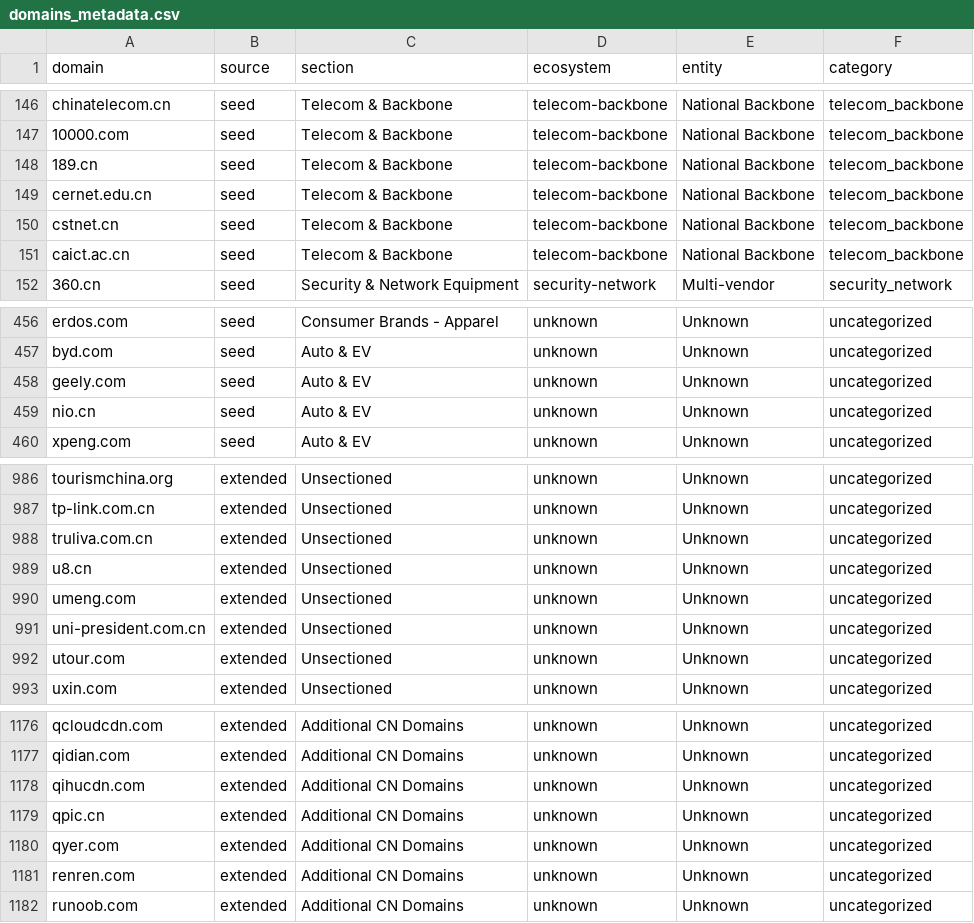
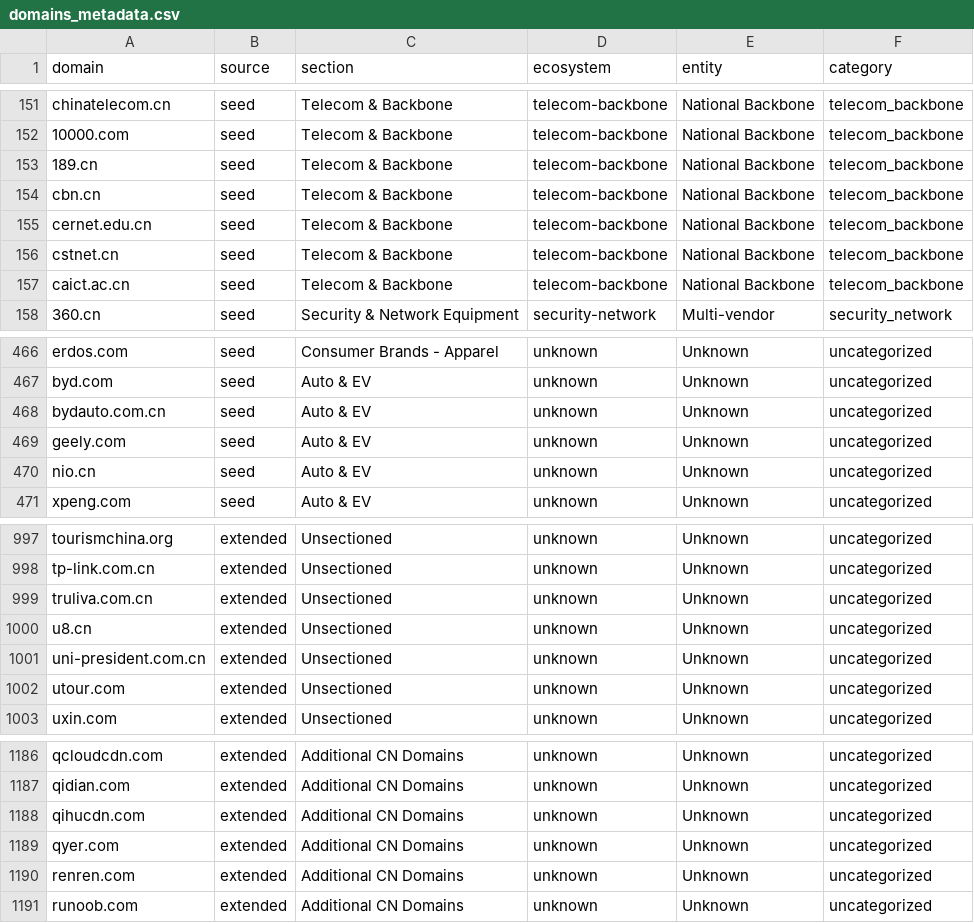
Before and after one commit to harryheros/domainnova, a CSV file: data/domains_metadata.csv, drawn as a sheet; only a part is shown, gaps mark what is left out; removed rows and columns are numbered as before the commit, all else as after; the diff covers the shown part only; the diff names each change by its address in the sheet, - before the commit and + after, or states it on an @@ line.

```diff
--- a/data/domains_metadata.csv
+++ b/data/domains_metadata.csv
+row 154: cbn.cn | seed | Telecom & Backbone | telecom-backbone | National Backbone | telecom_backbone
+row 468: bydauto.com.cn | seed | Auto & EV | unknown | Unknown | uncategorized
-row 990: umeng.com | extended | Unsectioned | unknown | Unknown | uncategorized
-row 1179: qpic.cn | extended | Additional CN Domains | unknown | Unknown | uncategorized
```
Also changed, not shown: 9 added rows elsewhere in this file, data/domains.csv, 8 other files.
